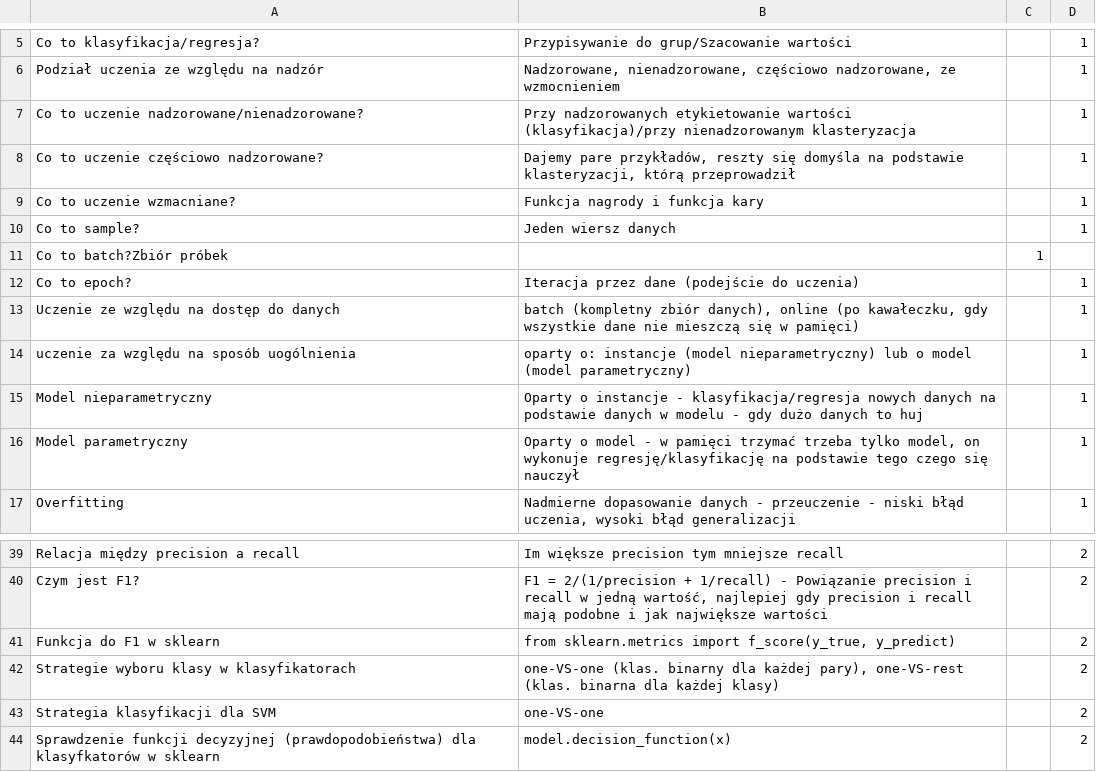
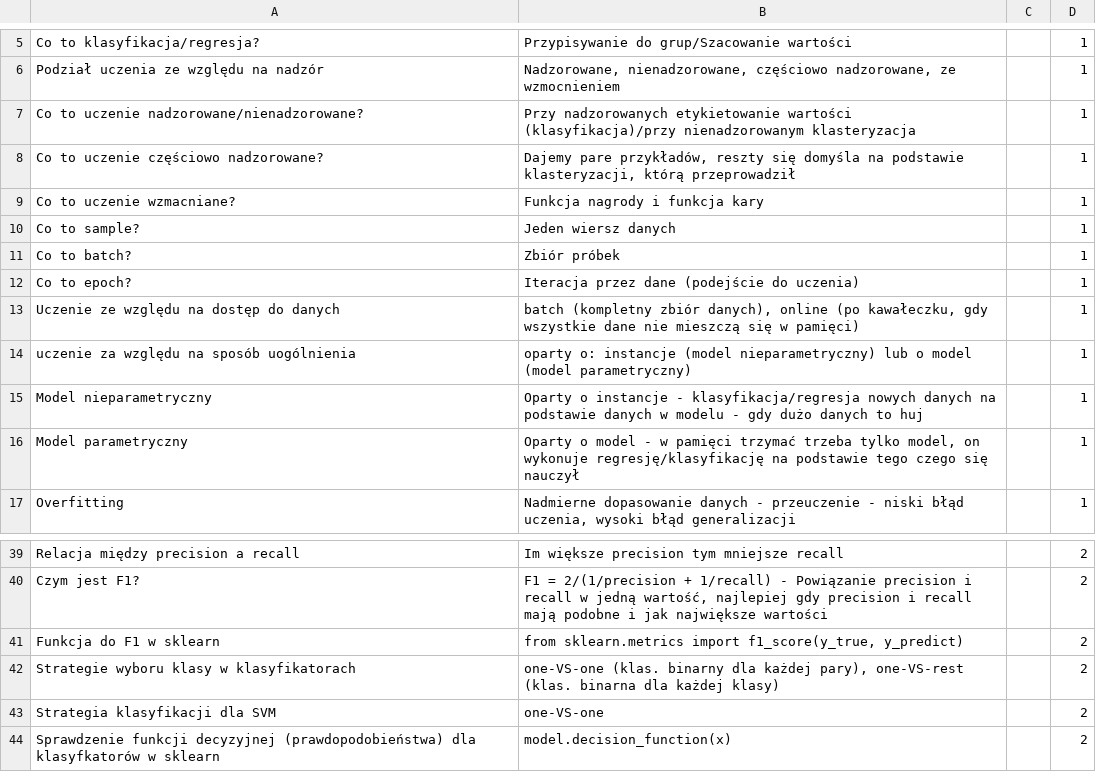
Before and after one commit to ForNeus57/FiszkiApp, a CSV file: FiszkiApp/Data/asd/ML.csv, drawn as a sheet; only a part is shown, gaps mark what is left out.

Commit message:
ML questions typos + fix huge bug where reading questions from csv would end up in adding all questions to learning batch

```diff
--- a/FiszkiApp/Data/asd/ML.csv
+++ b/FiszkiApp/Data/asd/ML.csv
@@ -10,3 +10,3 @@ Co to uczenie wzmacniane?;Funkcja nagrody i funkcja kary;;1
 Co to sample?;Jeden wiersz danych;;1
-Co to batch?Zbiór próbek;;1
+Co to batch?;Zbiór próbek;;1
 Co to epoch?;Iteracja przez dane (podejście do uczenia);;1
@@ -40,3 +40,3 @@ Relacja między precision a recall;Im większe precision tym mniejsze recall;;2
 Czym jest F1?;F1 = 2/(1/precision + 1/recall) - Powiązanie precision i recall w jedną wartość, najlepiej gdy precision i recall mają podobne i jak największe wartości;;2
-Funkcja do F1 w sklearn;from sklearn.metrics import f_score(y_true, y_predict);;2
+Funkcja do F1 w sklearn;from sklearn.metrics import f1_score(y_true, y_predict);;2
 Strategie wyboru klasy w klasyfikatorach;one-VS-one (klas. binarny dla każdej pary), one-VS-rest (klas. binarna dla każdej klasy);;2
```
Also changed, not shown: 2 other files.
